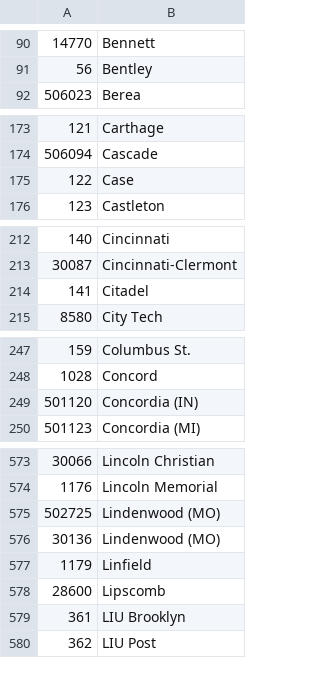
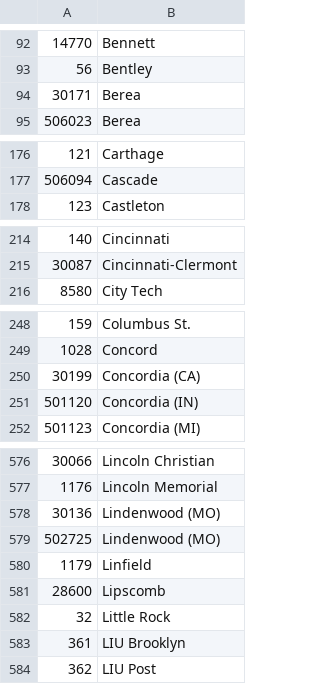
Before and after one commit to octonion/softball, a CSV file: ncaa/csv/ncaa_schools.csv, drawn as a sheet; only a part is shown, gaps mark what is left out; the diff covers the shown part only.

```diff
--- a/ncaa/csv/ncaa_schools.csv
+++ b/ncaa/csv/ncaa_schools.csv
@@ -91,2 +93,3 @@
 56,Bentley
+30171,Berea
 506023,Berea
@@ -174,3 +177,2 @@
 506094,Cascade
-122,Case
 123,Castleton
@@ -213,3 +215,2 @@
 30087,Cincinnati-Clermont
-141,Citadel
 8580,City Tech
@@ -248,2 +249,3 @@
 1028,Concord
+30199,Concordia (CA)
 501120,Concordia (IN)
@@ -574,6 +577,7 @@
 1176,Lincoln Memorial
+30136,Lindenwood (MO)
 502725,Lindenwood (MO)
-30136,Lindenwood (MO)
 1179,Linfield
 28600,Lipscomb
+32,Little Rock
 361,LIU Brooklyn
```
Also changed, not shown: 19 added rows, 12 removed rows, 7 moved rows and 1 edited cell elsewhere in this file, ncaa/csv/ncaa_records_mt_2015.csv, 28 other files.
